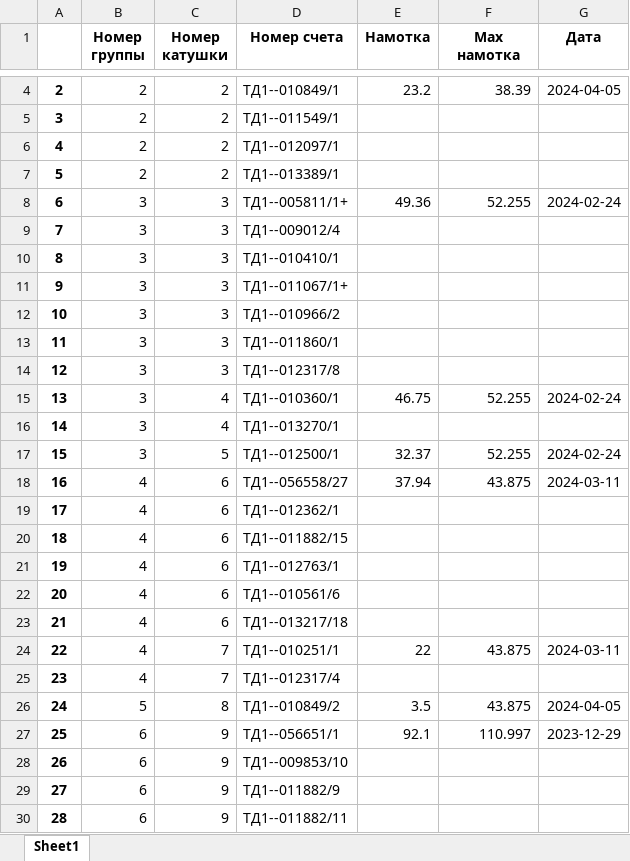
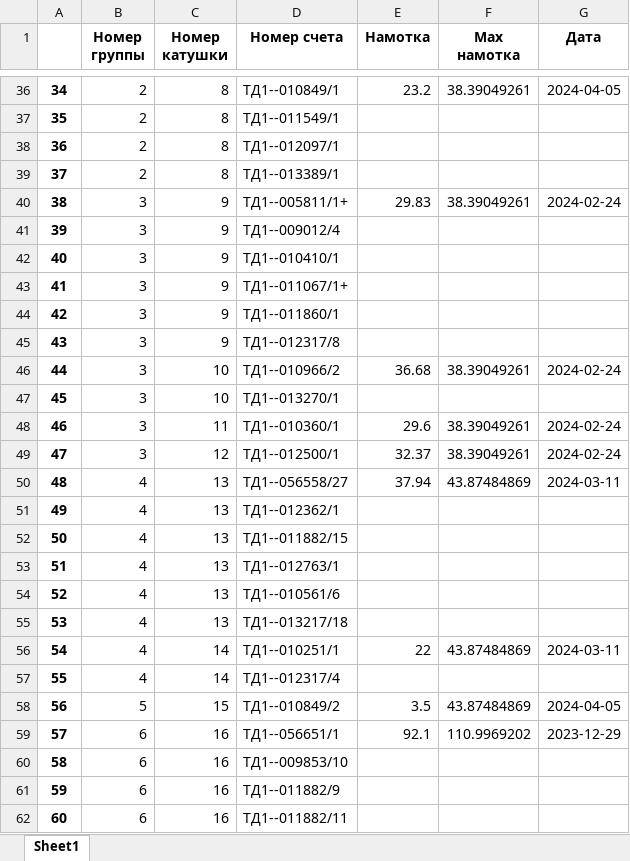
Before and after one commit to Bugor04ek/Anjelika, an Excel workbook: excel/group_without_date.xlsx, sheet Sheet1, drawn as a sheet; only a part is shown, gaps mark what is left out; values as stored, in another font and other column widths than the file's, no borders; removed rows and columns are numbered as before the commit, all else as after; the diff covers the shown part only; the diff names each change by its address in the sheet, - before the commit and + after, or states it on an @@ line.

```diff
--- a/excel/group_without_date.xlsx (sheet Sheet1)
+++ b/excel/group_without_date.xlsx (sheet Sheet1)
@@ column A renumbered from row 36 down @@
-C36:C39 (Номер катушки): 2
+C36:C39 (Номер катушки): 8
-F36 (Max намотка): 38.39
+F36 (Max намотка): 38.39049261
-C40:C43 (Номер катушки): 3
+C40:C43 (Номер катушки): 9
-E40 (Намотка): 49.36
+E40 (Намотка): 29.83
-F40 (Max намотка): 52.255
+F40 (Max намотка): 38.39049261
-row 12: 10 | 3 | 3 | ТД1--010966/2
-C44:C45 (Номер катушки): 3
+C44:C45 (Номер катушки): 9
-row 15: 13 | 3 | 4 | ТД1--010360/1 | 46.75 | 52.255 | 2024-02-24
+row 46: 44 | 3 | 10 | ТД1--010966/2 | 36.68 | 38.39049261 | 2024-02-24
-C47 (Номер катушки): 4
+C47 (Номер катушки): 10
+row 48: 46 | 3 | 11 | ТД1--010360/1 | 29.6 | 38.39049261 | 2024-02-24
-C49 (Номер катушки): 5
+C49 (Номер катушки): 12
-F49 (Max намотка): 52.255
+F49 (Max намотка): 38.39049261
-C50:C55 (Номер катушки): 6
+C50:C55 (Номер катушки): 13
-F50 (Max намотка): 43.875
+F50 (Max намотка): 43.87484869
-C56:C57 (Номер катушки): 7
+C56:C57 (Номер катушки): 14
-F56 (Max намотка): 43.875
+F56 (Max намотка): 43.87484869
-C58 (Номер катушки): 8
+C58 (Номер катушки): 15
-F58 (Max намотка): 43.875
+F58 (Max намотка): 43.87484869
-C59:C62 (Номер катушки): 9
+C59:C62 (Номер катушки): 16
-F59 (Max намотка): 110.997
+F59 (Max намотка): 110.9969202
```
Also changed, not shown: 34 added rows, 2 removed rows and 186 edited cells elsewhere in this sheet, excel/group_with_date.xlsx, excel/matrix_time.xlsx, 5 other files.
